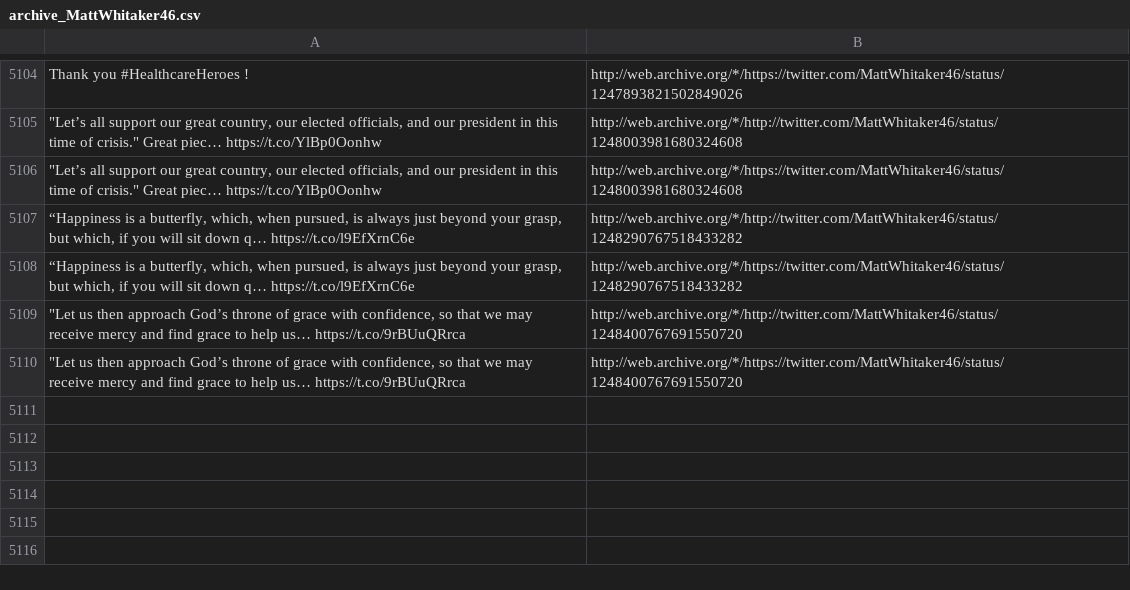
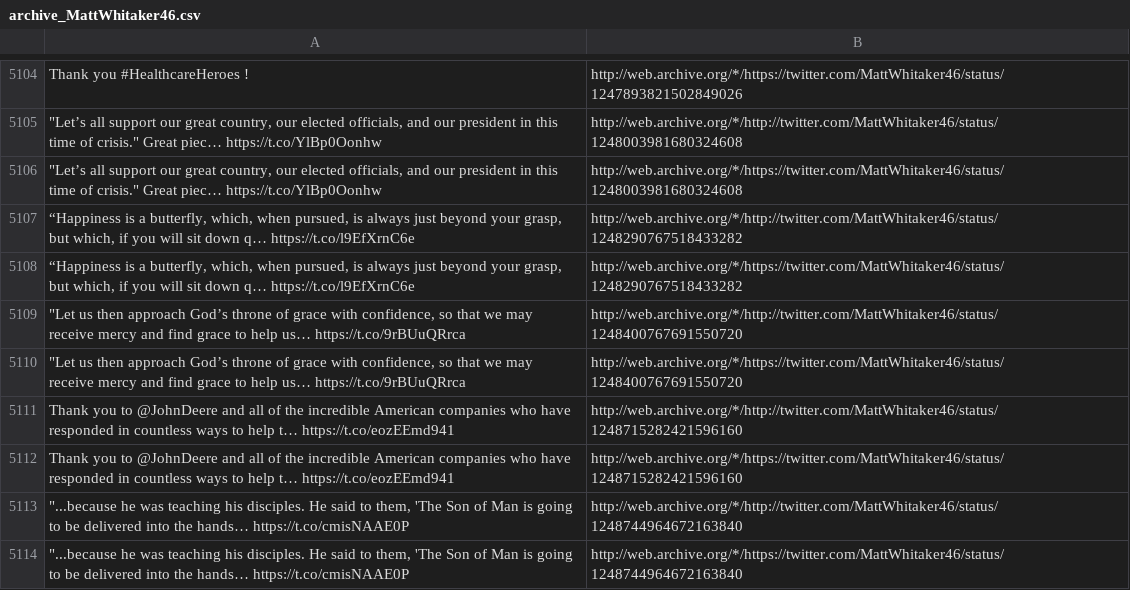
Before and after one commit to patrick-brian-mooney/archive-junta, a CSV file: data/archive_MattWhitaker46.csv, drawn as a sheet; only a part is shown, gaps mark what is left out; the diff names each change by its address in the sheet, - before the commit and + after, or states it on an @@ line.

```diff
--- a/data/archive_MattWhitaker46.csv
+++ b/data/archive_MattWhitaker46.csv
+row 5111: Thank you to @JohnDeere and all of the incredible American companies who have responded in countless ways to help t… https://t.co/eozEEmd941 | http://web.archive.org/*/http://twitter.com/MattWhitaker46/status/1248715282421596160
+row 5112: Thank you to @JohnDeere and all of the incredible American companies who have responded in countless ways to help t… https://t.co/eozEEmd941 | http://web.archive.org/*/https://twitter.com/MattWhitaker46/status/1248715282421596160
+row 5113: "...because he was teaching his disciples. He said to them, 'The Son of Man is going to be delivered into the hands… https://t.co/cmisNAAE0P | http://web.archive.org/*/http://twitter.com/MattWhitaker46/status/1248744964672163840
+row 5114: "...because he was teaching his disciples. He said to them, 'The Son of Man is going to be delivered into the hands… https://t.co/cmisNAAE0P | http://web.archive.org/*/https://twitter.com/MattWhitaker46/status/1248744964672163840
```
Also changed, not shown: data/archive_FLOTUS.csv, data/archive_SecBrouillette.csv, 27 other files.
